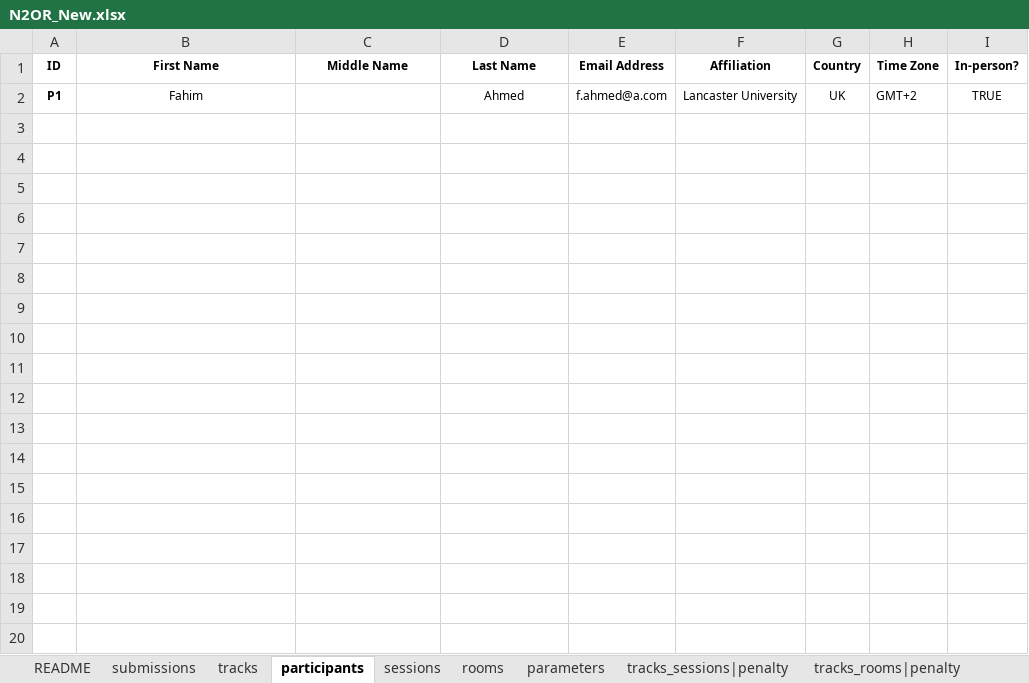
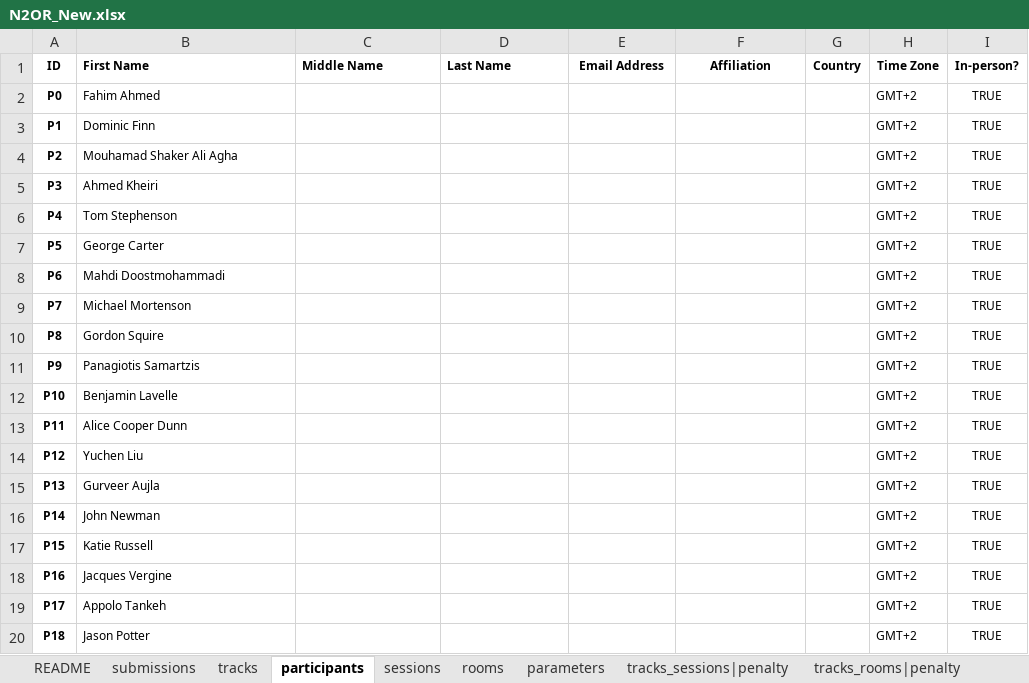
Before and after one commit to ahmedkheiri/CoSPLib, an Excel workbook: Dataset/N2OR_New.xlsx, sheet participants, drawn as a sheet; only a part is shown; values as stored, in another font and other column widths than the file's, no borders; addresses are those after the commit; the diff covers the shown part only; the diff names each change by its address in the sheet, - before the commit and + after, or states it on an @@ line.

Commit message:
update participants

```diff
--- a/Dataset/N2OR_New.xlsx (sheet participants)
+++ b/Dataset/N2OR_New.xlsx (sheet participants)
-B1:D1 alignment: center
+B1:D1 alignment: left
+row 2: P0 | Fahim Ahmed |  |  |  |  |  | GMT+2 | TRUE
-B3 (First Name): Fahim
+B3 (First Name): Dominic Finn
-B3 alignment: center
+B3 alignment: left
-D3 (Last Name): Ahmed
+D3 (Last Name): (empty)
-E3 (Email Address): f.ahmed@a.com
+E3 (Email Address): (empty)
-F3 (Affiliation): Lancaster University
+F3 (Affiliation): (empty)
-G3 (Country): UK
+G3 (Country): (empty)
+row 4: P2 | Mouhamad Shaker Ali Agha |  |  |  |  |  | GMT+2 | TRUE
+row 5: P3 | Ahmed Kheiri |  |  |  |  |  | GMT+2 | TRUE
+row 6: P4 | Tom Stephenson |  |  |  |  |  | GMT+2 | TRUE
+row 7: P5 | George Carter |  |  |  |  |  | GMT+2 | TRUE
+row 8: P6 | Mahdi Doostmohammadi |  |  |  |  |  | GMT+2 | TRUE
+row 9: P7 | Michael Mortenson |  |  |  |  |  | GMT+2 | TRUE
+row 10: P8 | Gordon Squire |  |  |  |  |  | GMT+2 | TRUE
+row 11: P9 | Panagiotis Samartzis |  |  |  |  |  | GMT+2 | TRUE
+row 12: P10 | Benjamin Lavelle |  |  |  |  |  | GMT+2 | TRUE
+row 13: P11 | Alice Cooper Dunn |  |  |  |  |  | GMT+2 | TRUE
+row 14: P12 | Yuchen Liu |  |  |  |  |  | GMT+2 | TRUE
+row 15: P13 | Gurveer Aujla |  |  |  |  |  | GMT+2 | TRUE
+row 16: P14 | John Newman |  |  |  |  |  | GMT+2 | TRUE
+row 17: P15 | Katie Russell |  |  |  |  |  | GMT+2 | TRUE
+row 18: P16 | Jacques Vergine |  |  |  |  |  | GMT+2 | TRUE
+row 19: P17 | Appolo Tankeh |  |  |  |  |  | GMT+2 | TRUE
+row 20: P18 | Jason Potter |  |  |  |  |  | GMT+2 | TRUE
```
Also changed, not shown: 33 added rows elsewhere in this sheet, sheet submissions, sheet tracks, 1 other file.
